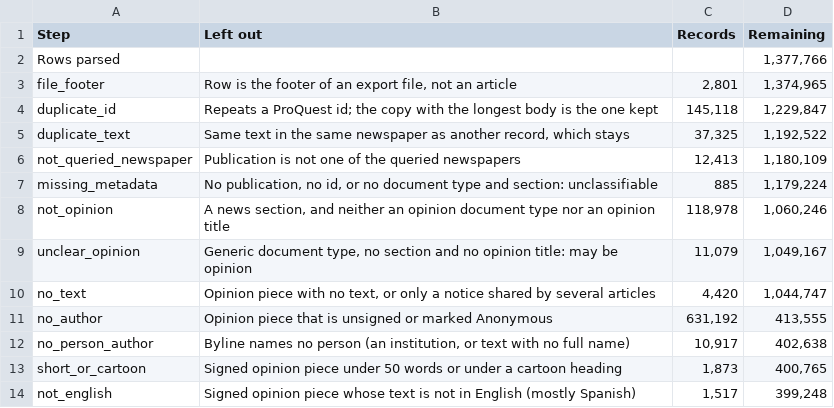
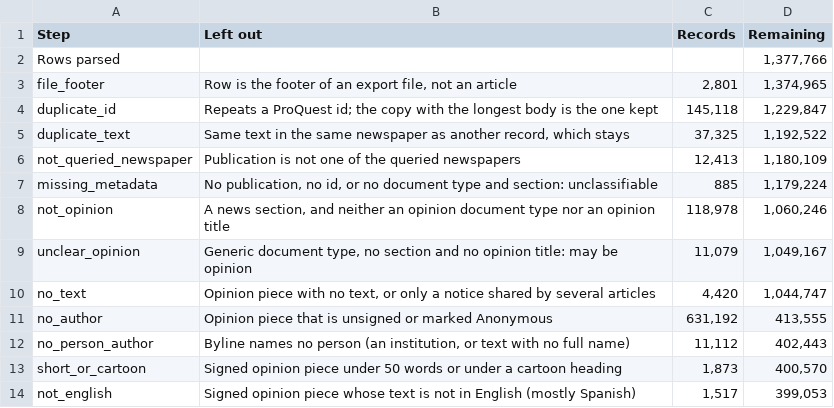
Before and after one commit to JuanReyes01/econ_corpus, a CSV file: reports/tables/clean_flow.csv, drawn as a sheet.

```diff
--- a/reports/tables/clean_flow.csv
+++ b/reports/tables/clean_flow.csv
@@ -11,4 +11,4 @@ no_text,"Opinion piece with no text, or only a notice shared by several articles
 no_author,Opinion piece that is unsigned or marked Anonymous,"631,192","413,555"
-no_person_author,"Byline names no person (an institution, or text with no full name)","10,917","402,638"
-short_or_cartoon,Signed opinion piece under 50 words or under a cartoon heading,"1,873","400,765"
-not_english,Signed opinion piece whose text is not in English (mostly Spanish),"1,517","399,248"
+no_person_author,"Byline names no person (an institution, or text with no full name)","11,112","402,443"
+short_or_cartoon,Signed opinion piece under 50 words or under a cartoon heading,"1,873","400,570"
+not_english,Signed opinion piece whose text is not in English (mostly Spanish),"1,517","399,053"
```
Also changed, not shown: reports/tables/exclusion_counts.csv, 4 other files.
